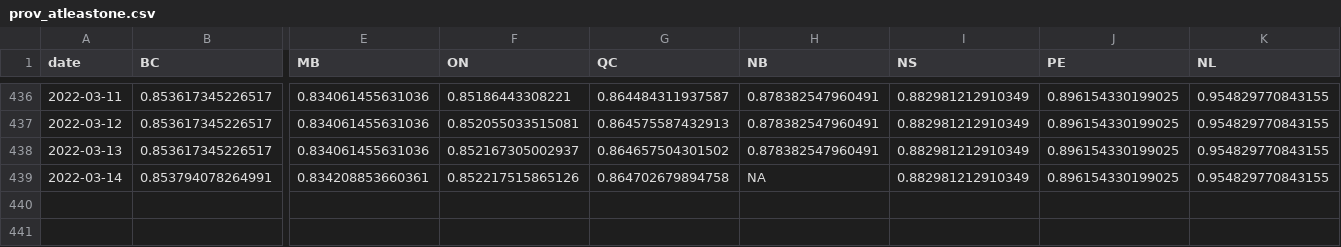
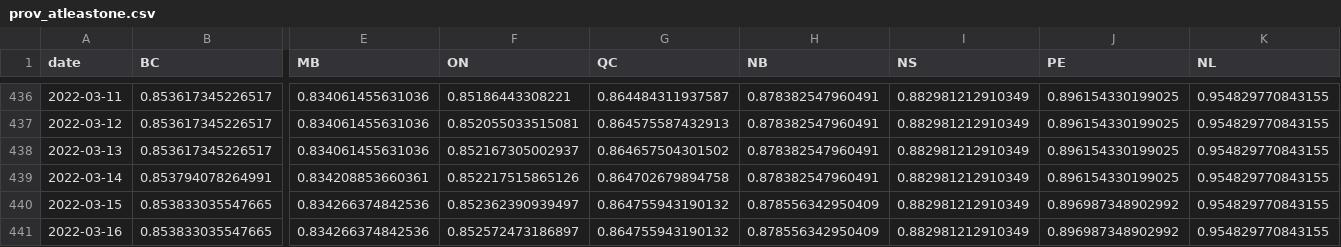
Before and after one commit to trevortombe/covidgraphs, a CSV file: Files/prov_atleastone.csv, drawn as a sheet; only a part is shown, gaps mark what is left out; rows hold the shown columns only; the diff names each change by its address in the sheet, - before the commit and + after, or states it on an @@ line.

```diff
--- a/Files/prov_atleastone.csv
+++ b/Files/prov_atleastone.csv
-H439 (NB): NA
+H439 (NB): 0.878382547960491
+row 440: 2022-03-15 | 0.853833035547665 | 0.834266374842536 | 0.852362390939497 | 0.864755943190132 | 0.878556342950409 | 0.882981212910349 | 0.896987348902992 | 0.954829770843155
+row 441: 2022-03-16 | 0.853833035547665 | 0.834266374842536 | 0.852572473186897 | 0.864755943190132 | 0.878556342950409 | 0.882981212910349 | 0.896987348902992 | 0.954829770843155
```
Also changed, not shown: Files/MapData.csv, Files/ProvTable.csv, 54 other files.
